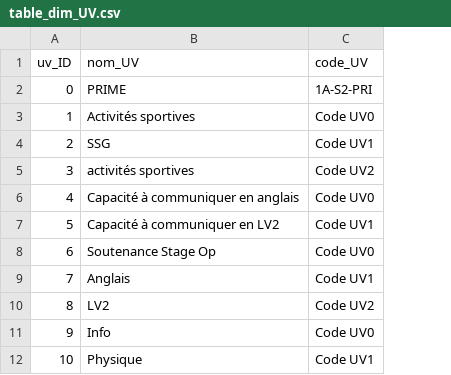
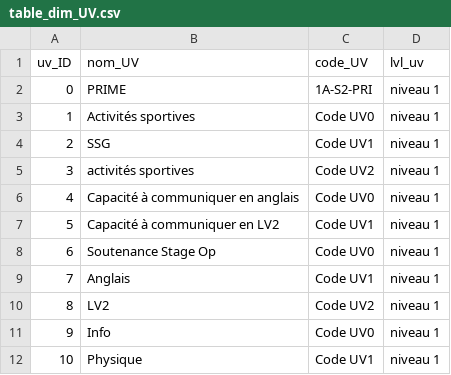
Before and after one commit to Syndorik/BI, a CSV file: results/table/table_dim_UV.csv, drawn as a sheet; only a part is shown; the diff names each change by its address in the sheet, - before the commit and + after, or states it on an @@ line.

Commit message:
updt fact table uv

```diff
--- a/results/table/table_dim_UV.csv
+++ b/results/table/table_dim_UV.csv
+column D (lvl_uv), rows 2-12: all niveau 1
```
Also changed, not shown: results/table/table_dim_etudiant.csv, 5 other files.
